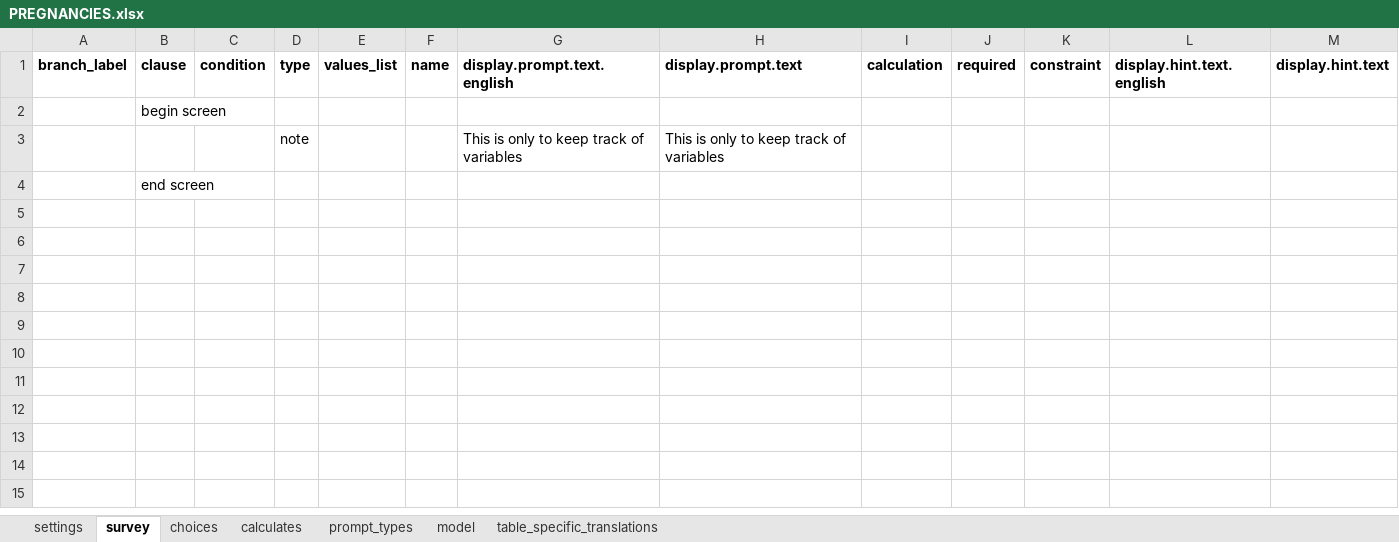
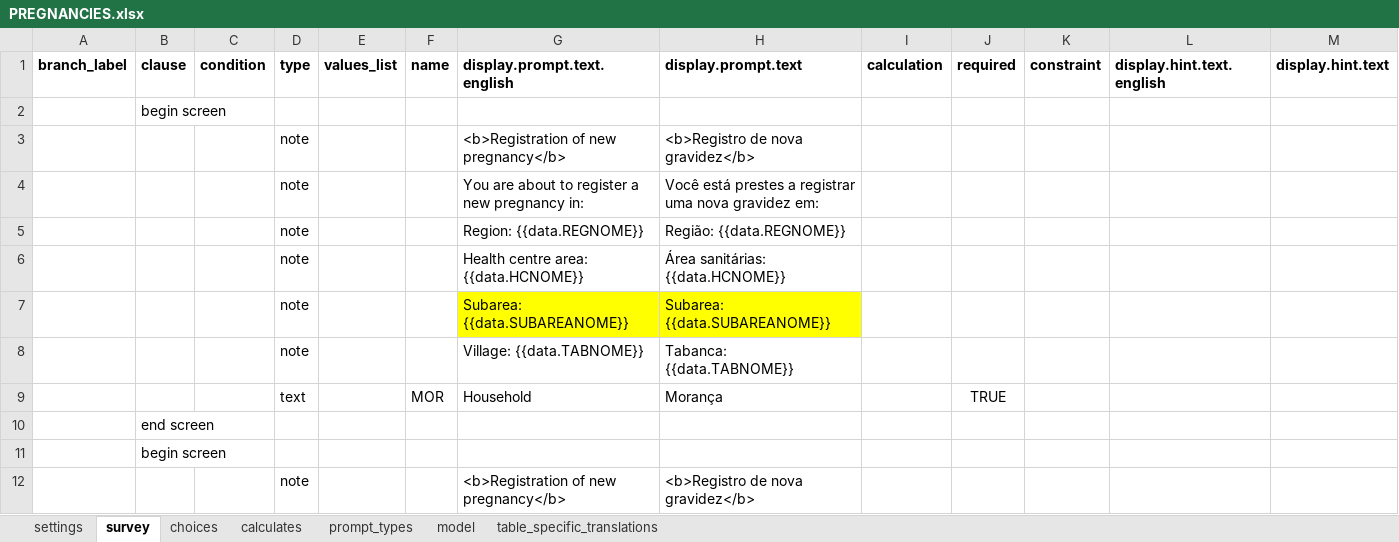
Before and after one commit to BandimHealthProject/Equipa, an Excel workbook: app/config/tables/PREGNANCIES/Forms/PREGNANCIES/PREGNANCIES.xlsx, sheet survey, drawn as a sheet; only a part is shown; the shorter side is filled out with more unchanged rows; values as stored, in another font and other column widths than the file's, no borders; addresses are those after the commit; rows hold the shown columns only; the diff covers the shown part only; the diff names each change by its address in the sheet, - before the commit and + after, or states it on an @@ line.

Commit message:
Removed extra table

```diff
--- a/app/config/tables/PREGNANCIES/Forms/PREGNANCIES/PREGNANCIES.xlsx (sheet survey)
+++ b/app/config/tables/PREGNANCIES/Forms/PREGNANCIES/PREGNANCIES.xlsx (sheet survey)
+row 3:  |  |  | note |  |  | <b>Registration of new pregnancy</b> | <b>Registro de nova gravidez</b>
-G4 (display.prompt.text.english): This is only to keep track of variables
+G4 (display.prompt.text.english): You are about to register a new pregnancy in:
-H4 (display.prompt.text): This is only to keep track of variables
+H4 (display.prompt.text): Você está prestes a registrar uma nova gravidez em:
+row 5:  |  |  | note |  |  | Region: {{data.REGNOME}} | Região: {{data.REGNOME}}
+row 6:  |  |  | note |  |  | Health centre area: {{data.HCNOME}} | Área sanitárias: {{data.HCNOME}}
+row 7:  |  |  | note |  |  | Subarea: {{data.SUBAREANOME}} | Subarea: {{data.SUBAREANOME}}
+row 8:  |  |  | note |  |  | Village: {{data.TABNOME}} | Tabanca: {{data.TABNOME}}
+row 9:  |  |  | text |  | MOR | Household | Morança |  | TRUE
+row 10:  | end screen
+row 11:  | begin screen
+row 12:  |  |  | note |  |  | <b>Registration of new pregnancy</b> | <b>Registro de nova gravidez</b>
```
Also changed, not shown: 33 added rows elsewhere in this sheet, sheet choices, sheet settings, app/config/tables/CHILDREN/Forms/CHILDFU/CHILDFU.xlsx, 6 other files.
